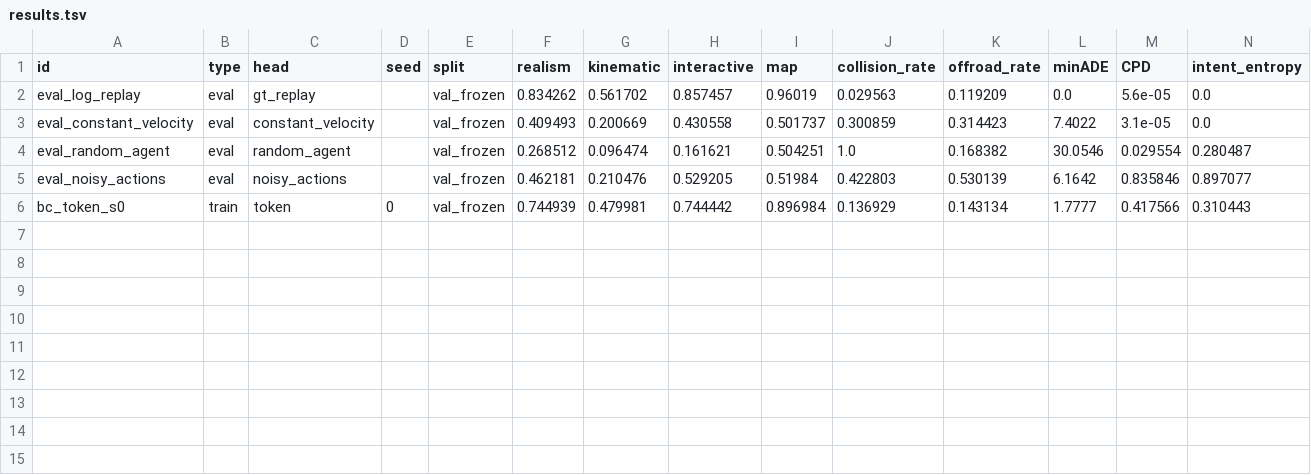
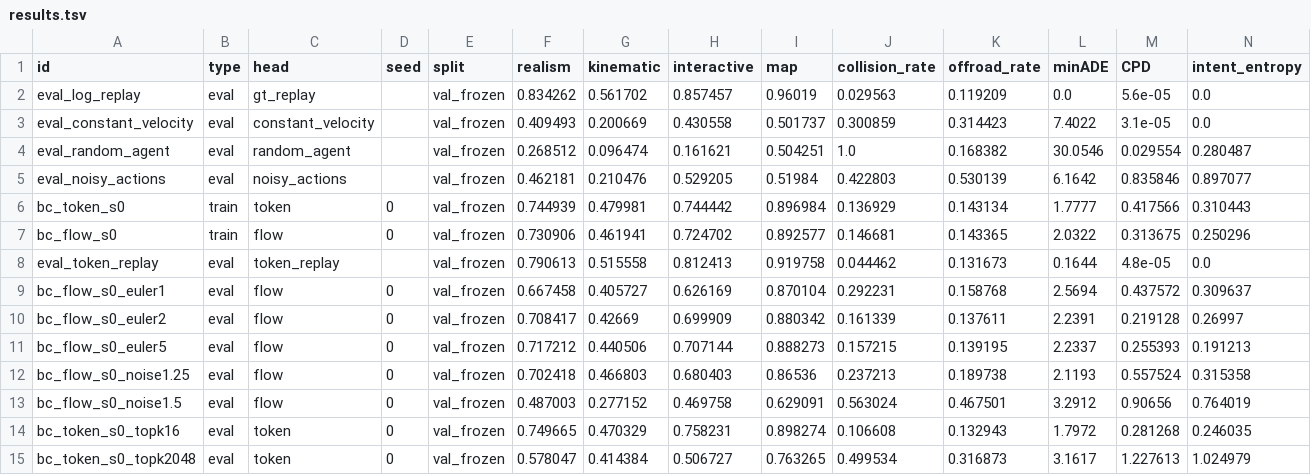
Before and after one commit to kishan-grewal/tokens-vs-flows, a TSV file: results.tsv, drawn as a sheet; only a part is shown; rows hold the shown columns only; the diff names each change by its address in the sheet, - before the commit and + after, or states it on an @@ line.

Commit message:
results: sampling sweeps, token ceiling and bins overfit

```diff
--- a/results.tsv
+++ b/results.tsv
+row 7: bc_flow_s0 | train | flow | 0 | val_frozen | 0.730906 | 0.461941 | 0.724702 | 0.892577 | 0.146681 | 0.143365 | 2.0322 | 0.313675 | 0.250296
+row 8: eval_token_replay | eval | token_replay |  | val_frozen | 0.790613 | 0.515558 | 0.812413 | 0.919758 | 0.044462 | 0.131673 | 0.1644 | 4.8e-05 | 0.0
+row 9: bc_flow_s0_euler1 | eval | flow | 0 | val_frozen | 0.667458 | 0.405727 | 0.626169 | 0.870104 | 0.292231 | 0.158768 | 2.5694 | 0.437572 | 0.309637
+row 10: bc_flow_s0_euler2 | eval | flow | 0 | val_frozen | 0.708417 | 0.42669 | 0.699909 | 0.880342 | 0.161339 | 0.137611 | 2.2391 | 0.219128 | 0.26997
+row 11: bc_flow_s0_euler5 | eval | flow | 0 | val_frozen | 0.717212 | 0.440506 | 0.707144 | 0.888273 | 0.157215 | 0.139195 | 2.2337 | 0.255393 | 0.191213
+row 12: bc_flow_s0_noise1.25 | eval | flow | 0 | val_frozen | 0.702418 | 0.466803 | 0.680403 | 0.86536 | 0.237213 | 0.189738 | 2.1193 | 0.557524 | 0.315358
+row 13: bc_flow_s0_noise1.5 | eval | flow | 0 | val_frozen | 0.487003 | 0.277152 | 0.469758 | 0.629091 | 0.563024 | 0.467501 | 3.2912 | 0.90656 | 0.764019
+row 14: bc_token_s0_topk16 | eval | token | 0 | val_frozen | 0.749665 | 0.470329 | 0.758231 | 0.898274 | 0.106608 | 0.132943 | 1.7972 | 0.281268 | 0.246035
+row 15: bc_token_s0_topk2048 | eval | token | 0 | val_frozen | 0.578047 | 0.414384 | 0.506727 | 0.763265 | 0.499534 | 0.316873 | 3.1617 | 1.227613 | 1.024979
```
Also changed, not shown: 1 other file.
